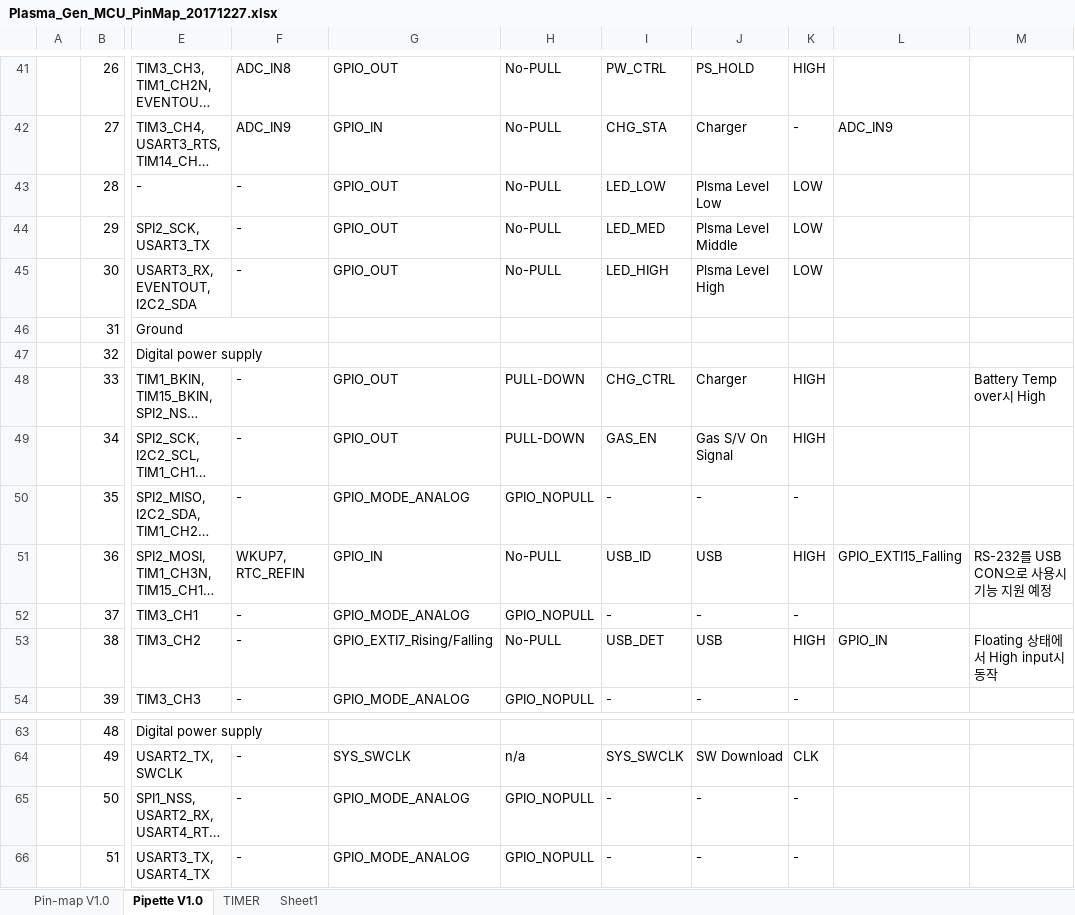
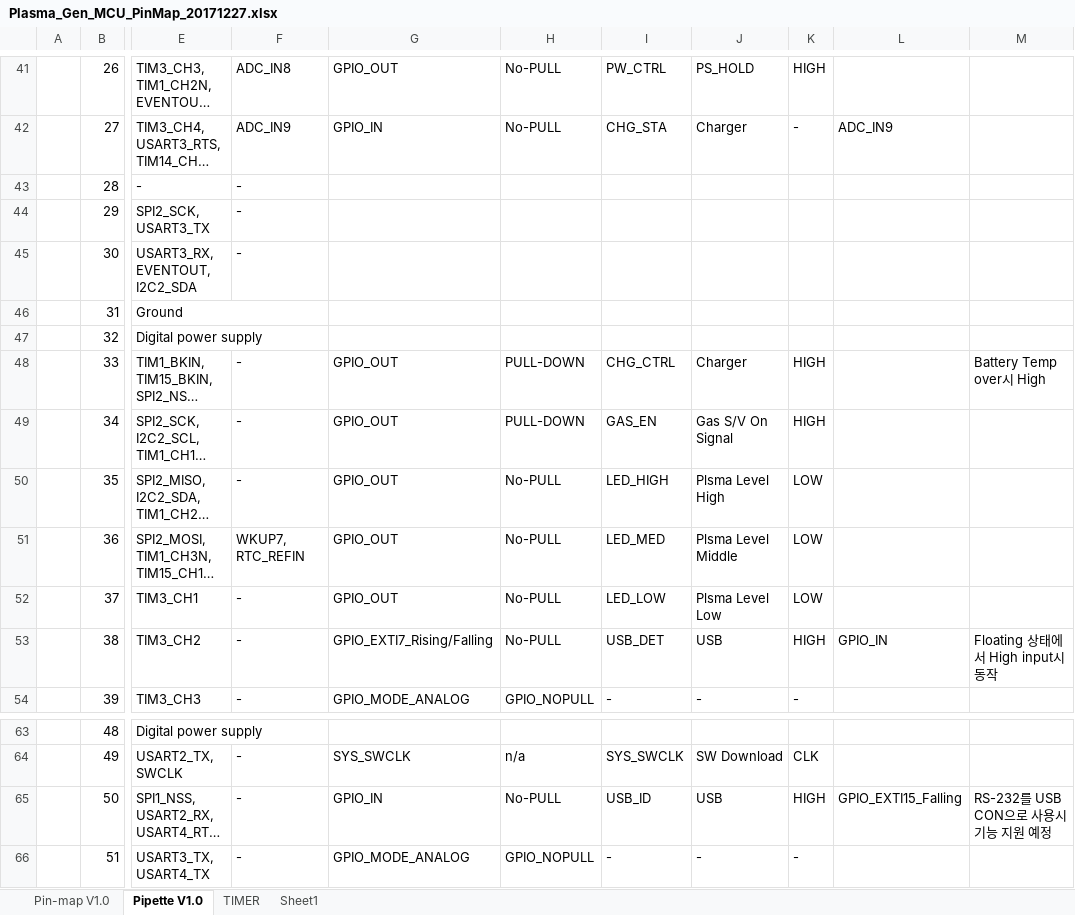
Before and after one commit to ArvidJoung/Plasma_Generator, an Excel workbook: 1_Plasma_Pipette/3_Firmware/Plasma_Gen_MCU_PinMap_20171227.xlsx, sheet Pipette V1.0, drawn as a sheet; only a part is shown, gaps mark what is left out; long unchanged cells end in …; values as stored, in another font and other column widths than the file's, no cell formats; the diff names each change by its address in the sheet, - before the commit and + after, or states it on an @@ line.

Commit message:
[Pipette] SCH & PCB update - 1차 완료분

```diff
--- a/1_Plasma_Pipette/3_Firmware/Plasma_Gen_MCU_PinMap_20171227.xlsx (sheet Pipette V1.0)
+++ b/1_Plasma_Pipette/3_Firmware/Plasma_Gen_MCU_PinMap_20171227.xlsx (sheet Pipette V1.0)
-G43:G45: GPIO_OUT
+G43:G45: (empty)
-H43:H45: No-PULL
+H43:H45: (empty)
-I43: LED_LOW
+I43: (empty)
-J43: Plsma Level Low
+J43: (empty)
-K43:K45: LOW
+K43:K45: (empty)
-I44: LED_MED
+I44: (empty)
-J44: Plsma Level Middle
+J44: (empty)
-I45: LED_HIGH
+I45: (empty)
-J45: Plsma Level High
+J45: (empty)
-G50: GPIO_MODE_ANALOG
+G50: GPIO_OUT
-H50: GPIO_NOPULL
+H50: No-PULL
-I50: -
+I50: LED_HIGH
-J50: -
+J50: Plsma Level High
-K50: -
+K50: LOW
-G51: GPIO_IN
+G51: GPIO_OUT
-I51: USB_ID
+I51: LED_MED
-J51: USB
+J51: Plsma Level Middle
-K51: HIGH
+K51: LOW
-L51: GPIO_EXTI15_Falling
+L51: (empty)
-M51: RS-232를 USB CON으로 사용시 기능 지원 예정
+M51: (empty)
-G52: GPIO_MODE_ANALOG
+G52: GPIO_OUT
-H52: GPIO_NOPULL
+H52: No-PULL
-I52: -
+I52: LED_LOW
-J52: -
+J52: Plsma Level Low
-K52: -
+K52: LOW
-G65: GPIO_MODE_ANALOG
+G65: GPIO_IN
-H65: GPIO_NOPULL
+H65: No-PULL
-I65: -
+I65: USB_ID
-J65: -
+J65: USB
-K65: -
+K65: HIGH
-L65: (empty)
+L65: GPIO_EXTI15_Falling
-M65: (empty)
+M65: RS-232를 USB CON으로 사용시 기능 지원 예정
```
Also changed, not shown: cell formats, 2 other files.
